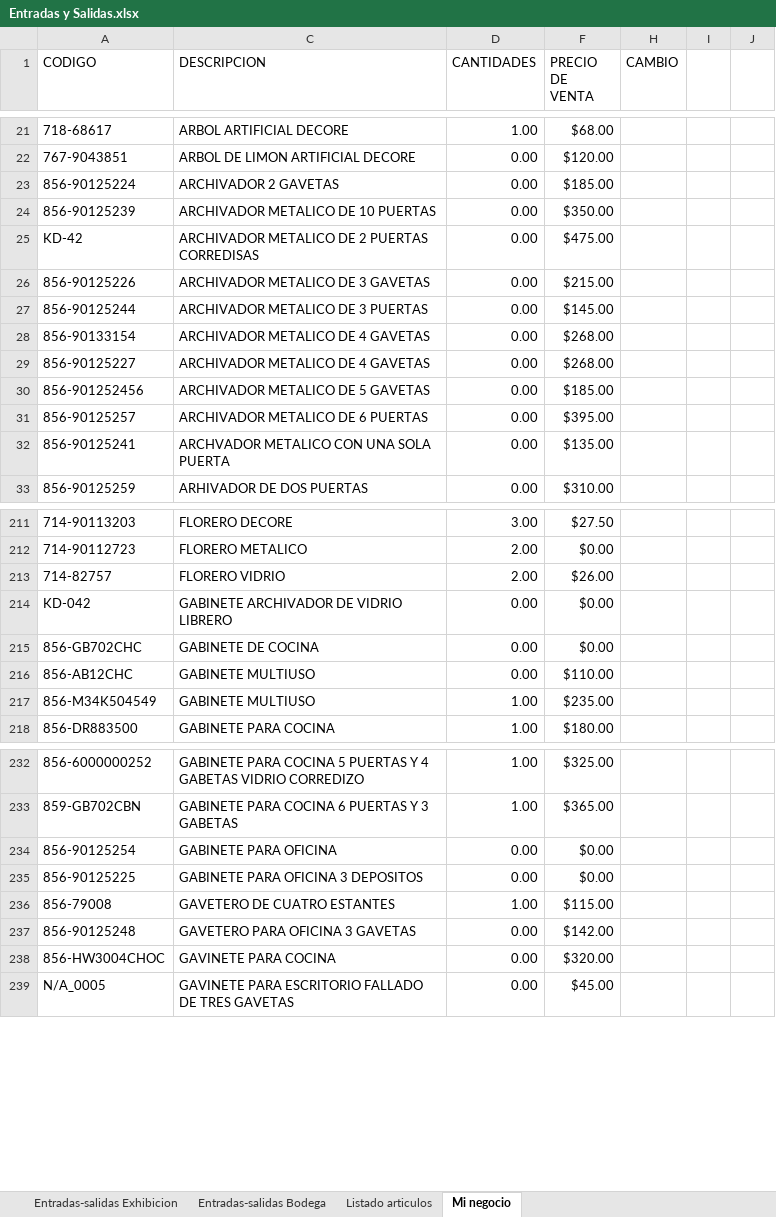
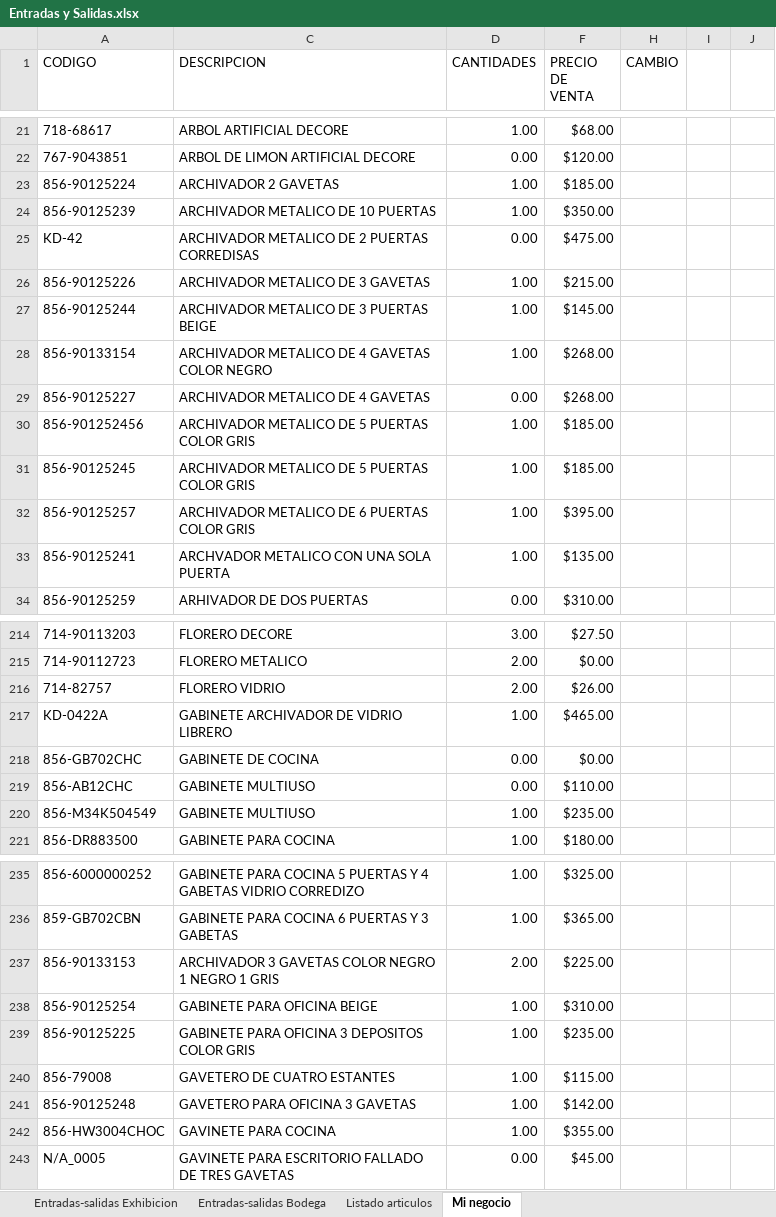
Before and after one commit to ajsilesleiva/MH, an Excel workbook: Entradas y Salidas.xlsx, sheet Mi negocio, drawn as a sheet; only a part is shown, gaps mark what is left out; values as stored, in another font and other column widths than the file's, no cell formats; table styles not drawn; removed rows and columns are numbered as before the commit, all else as after; the diff covers the shown part only; the diff names each change by its address in the sheet, - before the commit and + after, or states it on an @@ line.

```diff
--- a/Entradas y Salidas.xlsx (sheet Mi negocio)
+++ b/Entradas y Salidas.xlsx (sheet Mi negocio)
-D23:D24 (CANTIDADES): 0.00
+D23:D24 (CANTIDADES): 1.00
-D26:D28 (CANTIDADES): 0.00
+D26:D28 (CANTIDADES): 1.00
-C27 (DESCRIPCION): ARCHIVADOR METALICO DE 3 PUERTAS
+C27 (DESCRIPCION): ARCHIVADOR METALICO DE 3 PUERTAS BEIGE
-C28 (DESCRIPCION): ARCHIVADOR METALICO DE 4 GAVETAS
+C28 (DESCRIPCION): ARCHIVADOR METALICO DE 4 GAVETAS COLOR NEGRO
-C30 (DESCRIPCION): ARCHIVADOR METALICO DE 5 GAVETAS
+C30 (DESCRIPCION): ARCHIVADOR METALICO DE 5 PUERTAS COLOR GRIS
-D30 (CANTIDADES): 0.00
+D30 (CANTIDADES): 1.00
+row 31: 856-90125245 | ARCHIVADOR METALICO DE 5 PUERTAS COLOR GRIS | 1.00 | $185.00
-C32 (DESCRIPCION): ARCHIVADOR METALICO DE 6 PUERTAS
+C32 (DESCRIPCION): ARCHIVADOR METALICO DE 6 PUERTAS COLOR GRIS
-D32:D33 (CANTIDADES): 0.00
+D32:D33 (CANTIDADES): 1.00
-row 214: KD-042 | GABINETE ARCHIVADOR DE VIDRIO LIBRERO | 0.00 | $0.00
+row 217: KD-0422A | GABINETE ARCHIVADOR DE VIDRIO LIBRERO | 1.00 | $465.00
+row 237: 856-90133153 | ARCHIVADOR 3 GAVETAS COLOR NEGRO 1 NEGRO 1 GRIS | 2.00 | $225.00
-C238 (DESCRIPCION): GABINETE PARA OFICINA
+C238 (DESCRIPCION): GABINETE PARA OFICINA BEIGE
-D238:D239 (CANTIDADES): 0.00
+D238:D239 (CANTIDADES): 1.00
-F238 (PRECIO DE VENTA): $0.00
+F238 (PRECIO DE VENTA): $310.00
-C239 (DESCRIPCION): GABINETE PARA OFICINA 3 DEPOSITOS
+C239 (DESCRIPCION): GABINETE PARA OFICINA 3 DEPOSITOS COLOR GRIS
-F239 (PRECIO DE VENTA): $0.00
+F239 (PRECIO DE VENTA): $235.00
-D241:D242 (CANTIDADES): 0.00
+D241:D242 (CANTIDADES): 1.00
-F242 (PRECIO DE VENTA): $320.00
+F242 (PRECIO DE VENTA): $355.00
```
Also changed, not shown: 6 added rows, 3 removed rows and 64 edited cells elsewhere in this sheet, cell formats, hidden cells.
